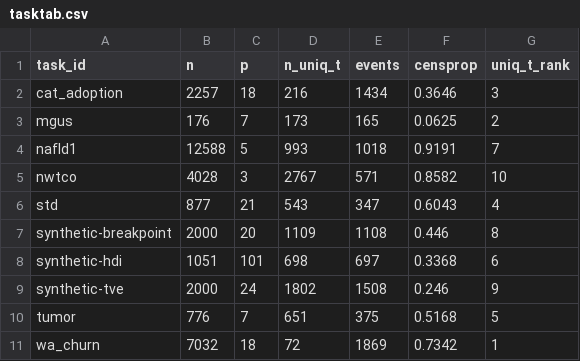
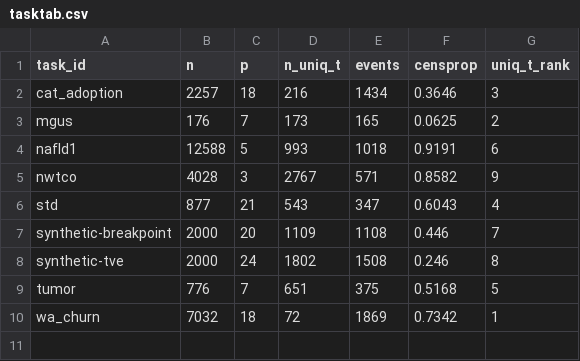
Before and after one commit to survival-org/reduction-techniques-benchmark, a CSV file: tables/tasktab.csv, drawn as a sheet.

Commit message:
Remove defunct task

```diff
--- a/tables/tasktab.csv
+++ b/tables/tasktab.csv
@@ -3,8 +3,7 @@
 "mgus",176,7,173,165,0.0625,2
-"nafld1",12588,5,993,1018,0.9191,7
-"nwtco",4028,3,2767,571,0.8582,10
+"nafld1",12588,5,993,1018,0.9191,6
+"nwtco",4028,3,2767,571,0.8582,9
 "std",877,21,543,347,0.6043,4
-"synthetic-breakpoint",2000,20,1109,1108,0.446,8
-"synthetic-hdi",1051,101,698,697,0.3368,6
-"synthetic-tve",2000,24,1802,1508,0.246,9
+"synthetic-breakpoint",2000,20,1109,1108,0.446,7
+"synthetic-tve",2000,24,1802,1508,0.246,8
 "tumor",776,7,651,375,0.5168,5
```
